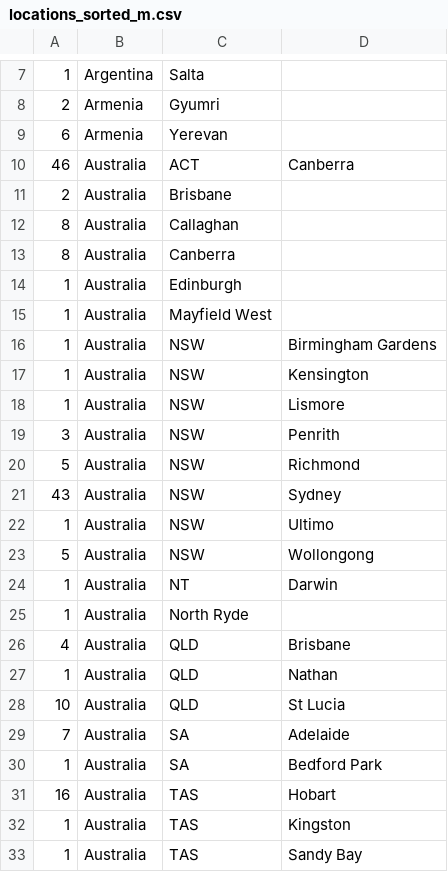
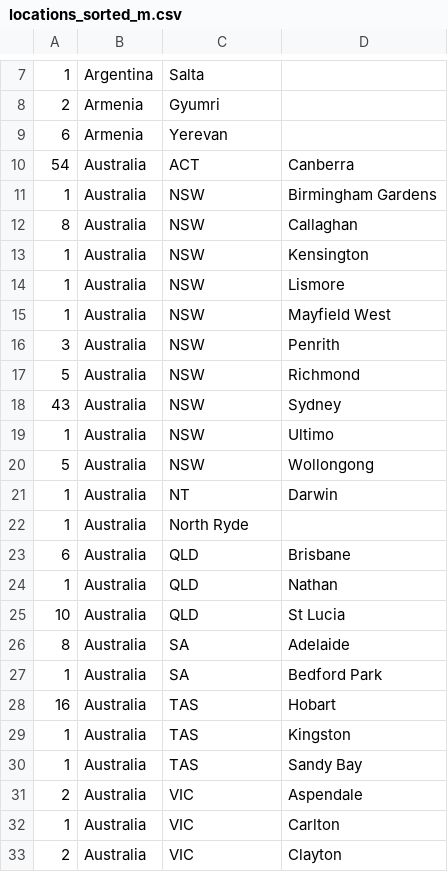
Before and after one commit to ConferenceCarbonTracker/CarbonFootprintAGU, a CSV file: data/intermediate/locations_sorted_m.csv, drawn as a sheet; only a part is shown, gaps mark what is left out; the shorter side is filled out with more unchanged rows.

Commit message:
towards location optimization

```diff
--- a/data/intermediate/locations_sorted_m.csv
+++ b/data/intermediate/locations_sorted_m.csv
@@ -9,11 +9,8 @@
 6, Armenia, Yerevan
-46, Australia, ACT, Canberra
-2, Australia, Brisbane
-8, Australia, Callaghan
-8, Australia, Canberra
-1, Australia, Edinburgh
-1, Australia, Mayfield West
+54, Australia, ACT, Canberra
 1, Australia, NSW, Birmingham Gardens
+8, Australia, NSW, Callaghan
 1, Australia, NSW, Kensington
 1, Australia, NSW, Lismore
+1, Australia, NSW, Mayfield West
 3, Australia, NSW, Penrith
@@ -25,6 +22,6 @@
 1, Australia, North Ryde
-4, Australia, QLD, Brisbane
+6, Australia, QLD, Brisbane
 1, Australia, QLD, Nathan
 10, Australia, QLD, St Lucia
-7, Australia, SA, Adelaide
+8, Australia, SA, Adelaide
 1, Australia, SA, Bedford Park
```
Also changed, not shown: 18 other files.
